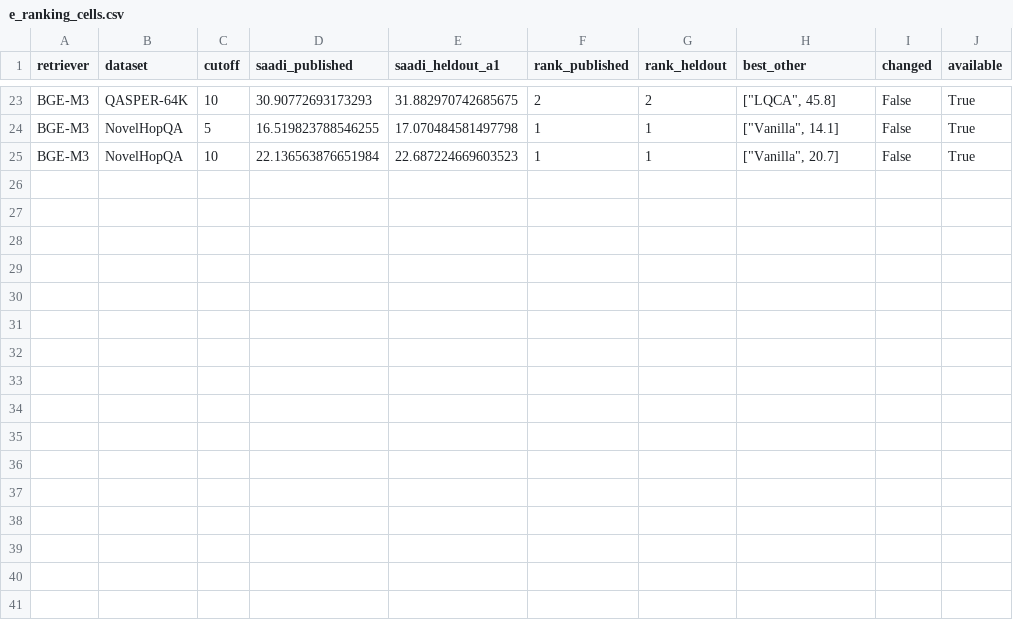
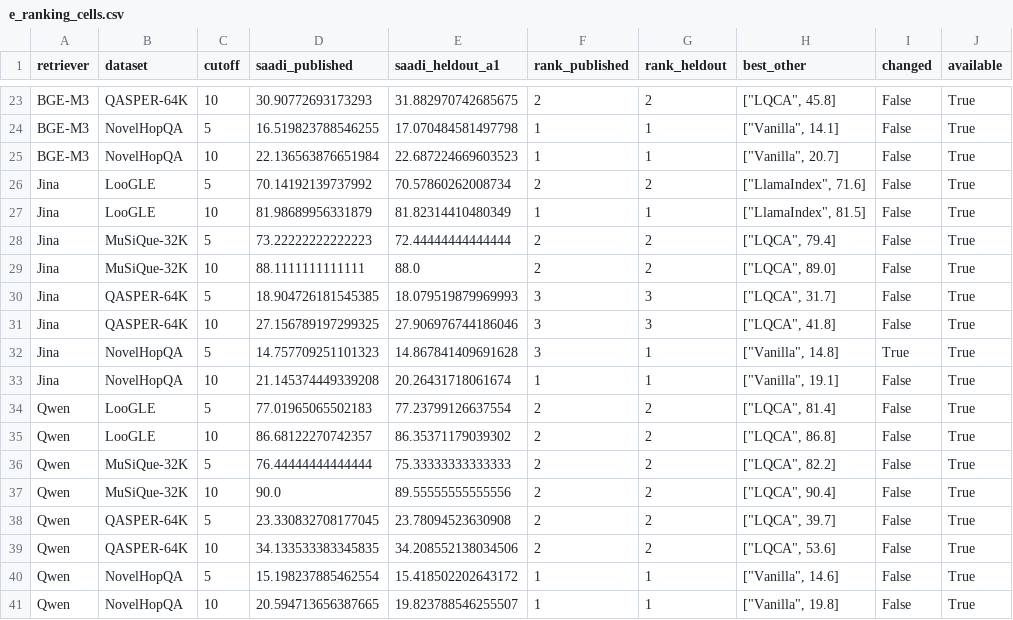
Before and after one commit to ZeinabTaghavi/SAADI, a CSV file: results/rebuttal/C2_heldout_fusion/tables/e_ranking_cells.csv, drawn as a sheet; only a part is shown, gaps mark what is left out; the diff names each change by its address in the sheet, - before the commit and + after, or states it on an @@ line.

```diff
--- a/results/rebuttal/C2_heldout_fusion/tables/e_ranking_cells.csv
+++ b/results/rebuttal/C2_heldout_fusion/tables/e_ranking_cells.csv
+row 26: Jina | LooGLE | 5 | 70.14192139737992 | 70.57860262008734 | 2 | 2 | ["LlamaIndex", 71.6] | False | True
+row 27: Jina | LooGLE | 10 | 81.98689956331879 | 81.82314410480349 | 1 | 1 | ["LlamaIndex", 81.5] | False | True
+row 28: Jina | MuSiQue-32K | 5 | 73.22222222222223 | 72.44444444444444 | 2 | 2 | ["LQCA", 79.4] | False | True
+row 29: Jina | MuSiQue-32K | 10 | 88.1111111111111 | 88.0 | 2 | 2 | ["LQCA", 89.0] | False | True
+row 30: Jina | QASPER-64K | 5 | 18.904726181545385 | 18.079519879969993 | 3 | 3 | ["LQCA", 31.7] | False | True
+row 31: Jina | QASPER-64K | 10 | 27.156789197299325 | 27.906976744186046 | 3 | 3 | ["LQCA", 41.8] | False | True
+row 32: Jina | NovelHopQA | 5 | 14.757709251101323 | 14.867841409691628 | 3 | 1 | ["Vanilla", 14.8] | True | True
+row 33: Jina | NovelHopQA | 10 | 21.145374449339208 | 20.26431718061674 | 1 | 1 | ["Vanilla", 19.1] | False | True
+row 34: Qwen | LooGLE | 5 | 77.01965065502183 | 77.23799126637554 | 2 | 2 | ["LQCA", 81.4] | False | True
+row 35: Qwen | LooGLE | 10 | 86.68122270742357 | 86.35371179039302 | 2 | 2 | ["LQCA", 86.8] | False | True
+row 36: Qwen | MuSiQue-32K | 5 | 76.44444444444444 | 75.33333333333333 | 2 | 2 | ["LQCA", 82.2] | False | True
+row 37: Qwen | MuSiQue-32K | 10 | 90.0 | 89.55555555555556 | 2 | 2 | ["LQCA", 90.4] | False | True
+row 38: Qwen | QASPER-64K | 5 | 23.330832708177045 | 23.78094523630908 | 2 | 2 | ["LQCA", 39.7] | False | True
+row 39: Qwen | QASPER-64K | 10 | 34.133533383345835 | 34.208552138034506 | 2 | 2 | ["LQCA", 53.6] | False | True
+row 40: Qwen | NovelHopQA | 5 | 15.198237885462554 | 15.418502202643172 | 1 | 1 | ["Vanilla", 14.6] | False | True
+row 41: Qwen | NovelHopQA | 10 | 20.594713656387665 | 19.823788546255507 | 1 | 1 | ["Vanilla", 19.8] | False | True
```
Also changed, not shown: results/rebuttal/C2_heldout_fusion/tables/a_chosen_per_fold.csv, results/rebuttal/C2_heldout_fusion/tables/b_lodo.csv, 15 other files.
